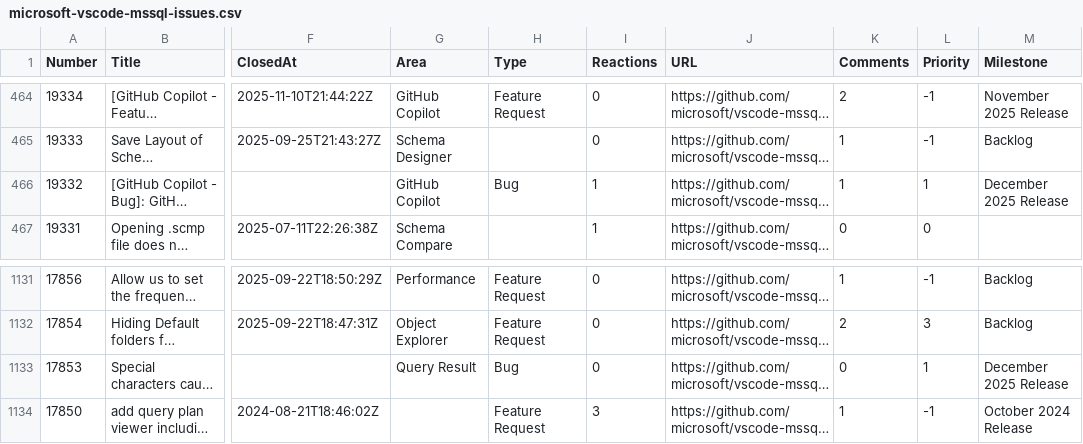
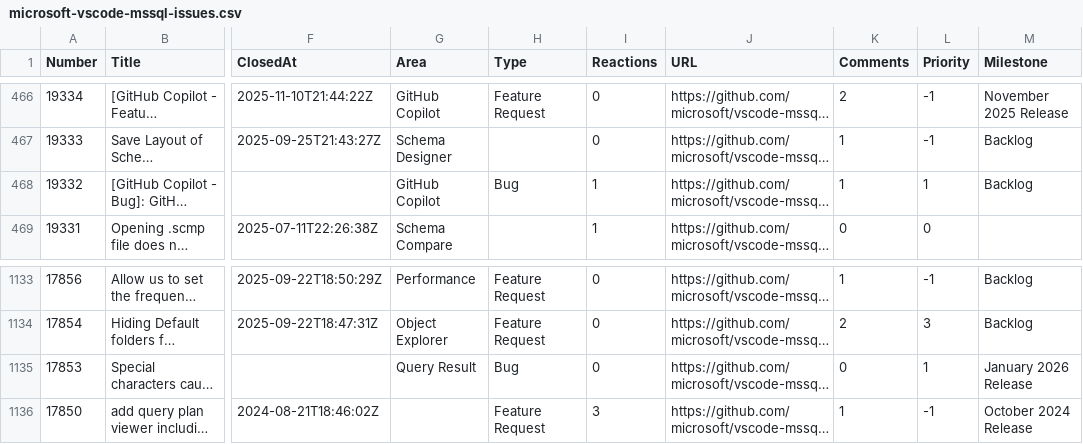
Before and after one commit to aasimkhan30/vscode-mssql-issues, a CSV file: microsoft-vscode-mssql-issues.csv, drawn as a sheet; only a part is shown, gaps mark what is left out; long unchanged cells end in …; addresses are those after the commit; the diff covers the shown part only; the diff names each change by its address in the sheet, - before the commit and + after, or states it on an @@ line.

```diff
--- a/microsoft-vscode-mssql-issues.csv
+++ b/microsoft-vscode-mssql-issues.csv
-M468 (Milestone): December 2025 Release
+M468 (Milestone): Backlog
-M1135 (Milestone): December 2025 Release
+M1135 (Milestone): January 2026 Release
```
Also changed, not shown: 2 added rows and 18 edited cells elsewhere in this file, 2 other files.
